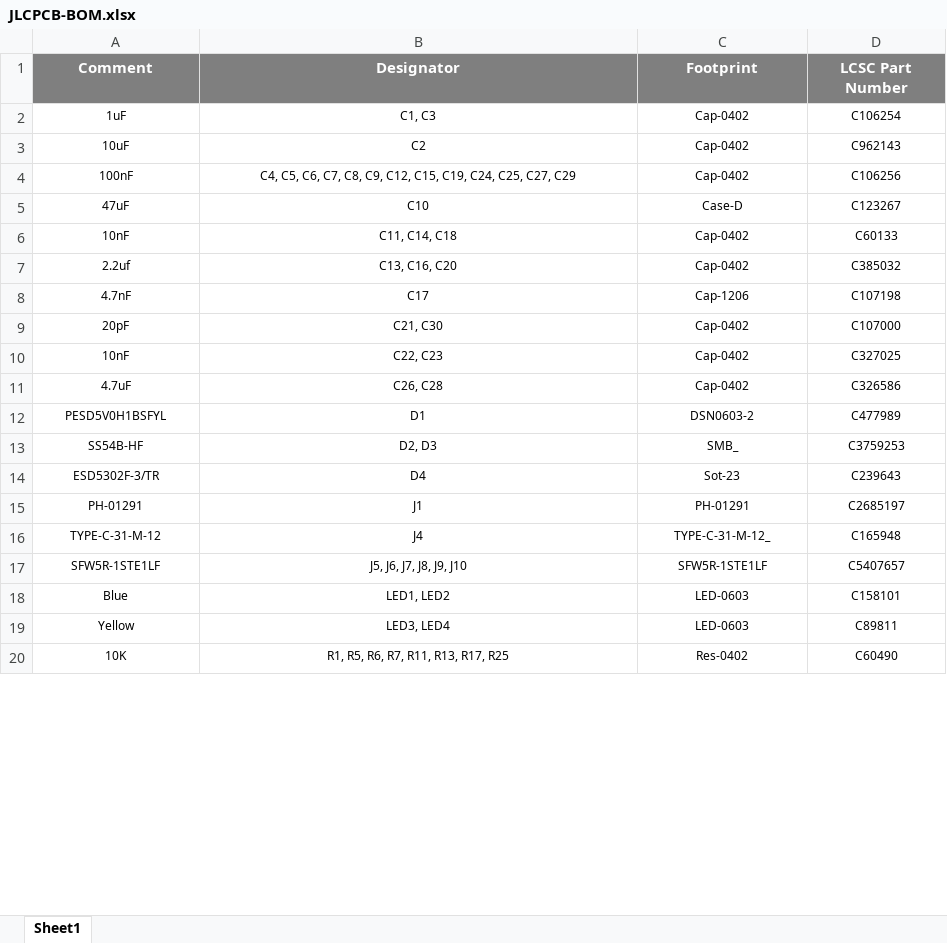
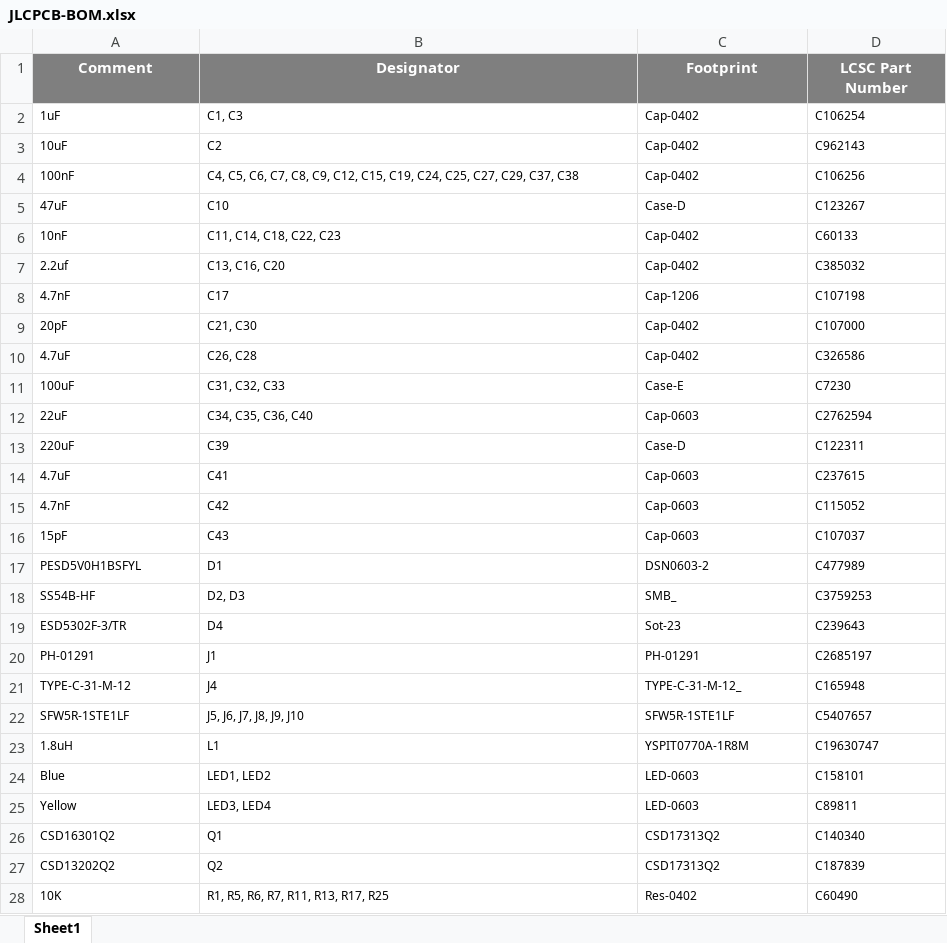
Before and after one commit to eSpark-Backup/manarharake-palmpcb, an Excel workbook: Design_Files/Deliverables/BOM/JLCPCB-BOM.xlsx, sheet Sheet1, drawn as a sheet; only a part is shown; values as stored, in another font and other column widths than the file's, no borders; removed rows and columns are numbered as before the commit, all else as after; the diff covers the shown part only; the diff names each change by its address in the sheet, - before the commit and + after, or states it on an @@ line.

```diff
--- a/Design_Files/Deliverables/BOM/JLCPCB-BOM.xlsx (sheet Sheet1)
+++ b/Design_Files/Deliverables/BOM/JLCPCB-BOM.xlsx (sheet Sheet1)
-A2:D9 alignment: center
+A2:D9 alignment: left
-B4 (Designator): …C25, C27, C29
+B4 (Designator): …C25, C27, C29, C37, C38
-B6 (Designator): C11, C14, C18
+B6 (Designator): C11, C14, C18, C22, C23
-row 10: 10nF | C22, C23 | Cap-0402 | C327025
-A10:D10 alignment: center
+A10:D10 alignment: left
+row 11: 100uF | C31, C32, C33 | Case-E | C7230
+row 12: 22uF | C34, C35, C36, C40 | Cap-0603 | C2762594
+row 13: 220uF | C39 | Case-D | C122311
+row 14: 4.7uF | C41 | Cap-0603 | C237615
+row 15: 4.7nF | C42 | Cap-0603 | C115052
+row 16: 15pF | C43 | Cap-0603 | C107037
-A17:D22 alignment: center
+A17:D22 alignment: left
+row 23: 1.8uH | L1 | YSPIT0770A-1R8M | C19630747
-A24:D25 alignment: center
+A24:D25 alignment: left
+row 26: CSD16301Q2 | Q1 | CSD17313Q2 | C140340
+row 27: CSD13202Q2 | Q2 | CSD17313Q2 | C187839
-A28:D28 alignment: center
+A28:D28 alignment: left
```
Also changed, not shown: 9 added rows and cell formats elsewhere in this sheet, Design_Files/Deliverables/BOM/Client BOM.xlsx, 49 other files.
